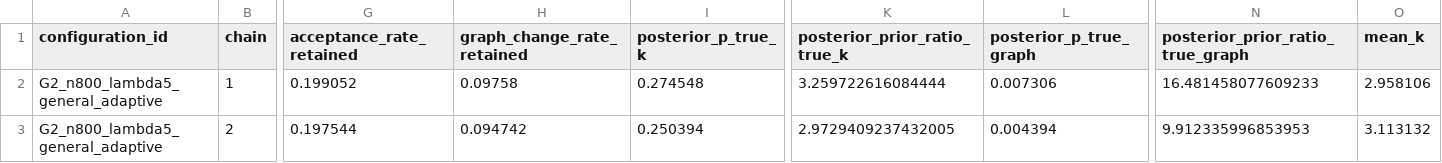
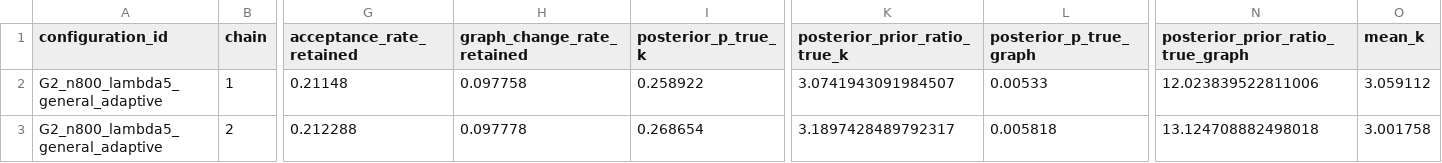
Before and after one commit to FelReich/rjmcmc-for-gclms, a CSV file: plots/gclm/simulation_study/overview/G2_n800_lambda5_general_adaptive/overview.csv, drawn as a sheet; only a part is shown, gaps mark what is left out; the diff covers the shown part only; the diff names each change by its address in the sheet, - before the commit and + after, or states it on an @@ line.

```diff
--- a/plots/gclm/simulation_study/overview/G2_n800_lambda5_general_adaptive/overview.csv
+++ b/plots/gclm/simulation_study/overview/G2_n800_lambda5_general_adaptive/overview.csv
-G2 (acceptance_rate_retained): 0.199052
+G2 (acceptance_rate_retained): 0.21148
-H2 (graph_change_rate_retained): 0.09758
+H2 (graph_change_rate_retained): 0.097758
-I2 (posterior_p_true_k): 0.274548
+I2 (posterior_p_true_k): 0.258922
-K2 (posterior_prior_ratio_true_k): 3.259722616084444
+K2 (posterior_prior_ratio_true_k): 3.0741943091984507
-L2 (posterior_p_true_graph): 0.007306
+L2 (posterior_p_true_graph): 0.00533
-N2 (posterior_prior_ratio_true_graph): 16.481458077609233
+N2 (posterior_prior_ratio_true_graph): 12.023839522811006
-O2 (mean_k): 2.958106
+O2 (mean_k): 3.059112
-G3 (acceptance_rate_retained): 0.197544
+G3 (acceptance_rate_retained): 0.212288
-H3 (graph_change_rate_retained): 0.094742
+H3 (graph_change_rate_retained): 0.097778
-I3 (posterior_p_true_k): 0.250394
+I3 (posterior_p_true_k): 0.268654
-K3 (posterior_prior_ratio_true_k): 2.9729409237432005
+K3 (posterior_prior_ratio_true_k): 3.1897428489792317
-L3 (posterior_p_true_graph): 0.004394
+L3 (posterior_p_true_graph): 0.005818
-N3 (posterior_prior_ratio_true_graph): 9.912335996853953
+N3 (posterior_prior_ratio_true_graph): 13.124708882498018
-O3 (mean_k): 3.113132
+O3 (mean_k): 3.001758
```
Also changed, not shown: 79 edited cells elsewhere in this file, plots/gclm/simulation_study/overview/G2_n50_lambda5_simple_base/overview.csv, plots/gclm/simulation_study/overview/G2_n800_lambda2_general_base/overview.csv, 28 other files.
